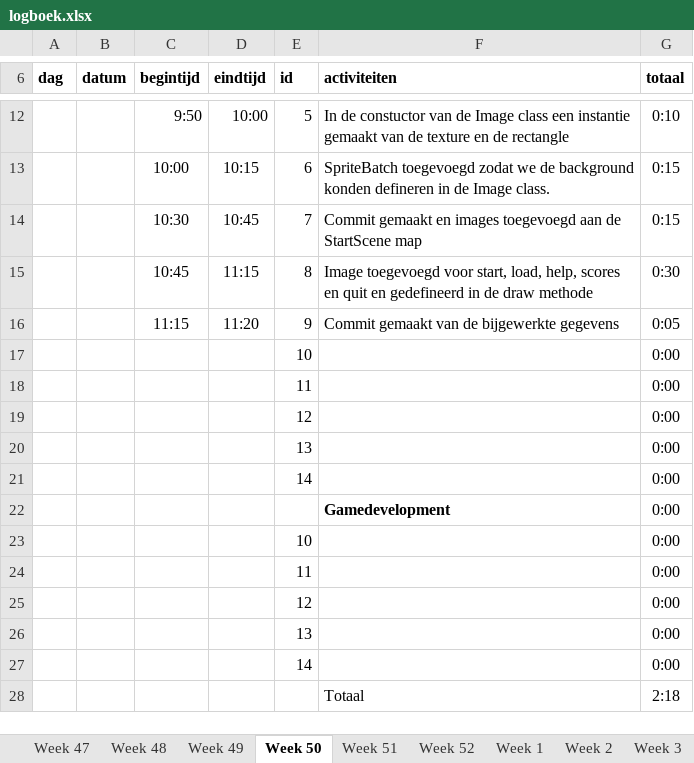
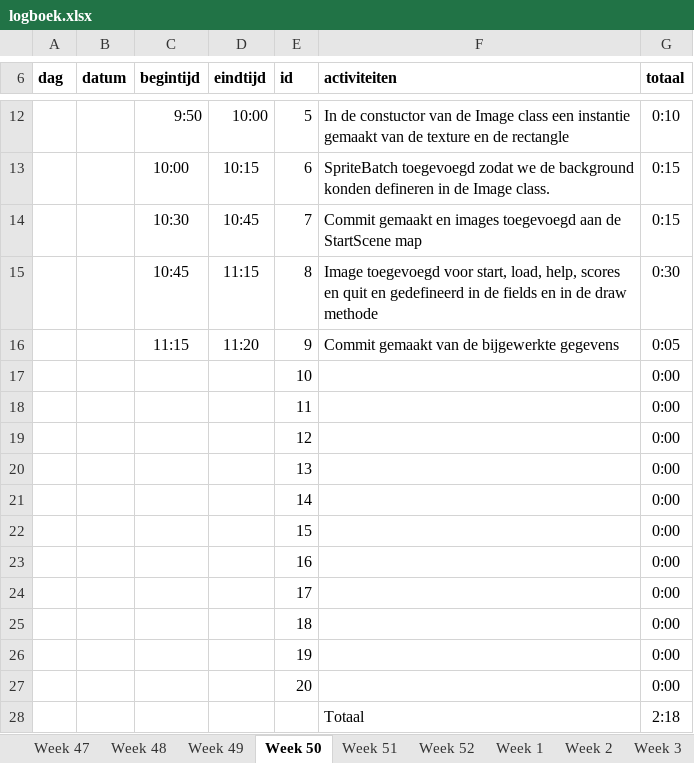
Before and after one commit to pnlea453/pyramidPanic, an Excel workbook: logboek.xlsx, sheet Week 50, drawn as a sheet; only a part is shown, gaps mark what is left out; values as stored, in another font and other column widths than the file's, no borders; removed rows and columns are numbered as before the commit, all else as after; the diff names each change by its address in the sheet, - before the commit and + after, or states it on an @@ line.

```diff
--- a/logboek.xlsx (sheet Week 50)
+++ b/logboek.xlsx (sheet Week 50)
-F15 (activiteiten): …in de draw methode
+F15 (activiteiten): …in de fields en in de draw methode
-row 22:  |  |  |  |  | Gamedevelopment | 0:00
-E22 (id): 10
+E22 (id): 15
-E23 (id): 11
+E23 (id): 16
-E24 (id): 12
+E24 (id): 17
-E25 (id): 13
+E25 (id): 18
-E26 (id): 14
+E26 (id): 19
+row 27:  |  |  |  | 20 |  | 0:00
```
Also changed, not shown: formulas that keep their value, 3 other files.
